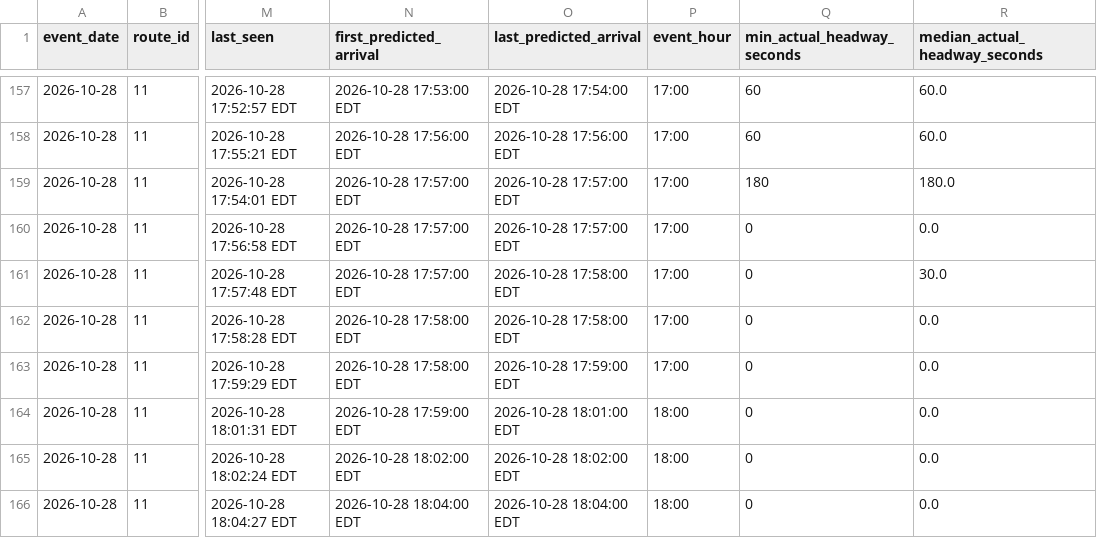
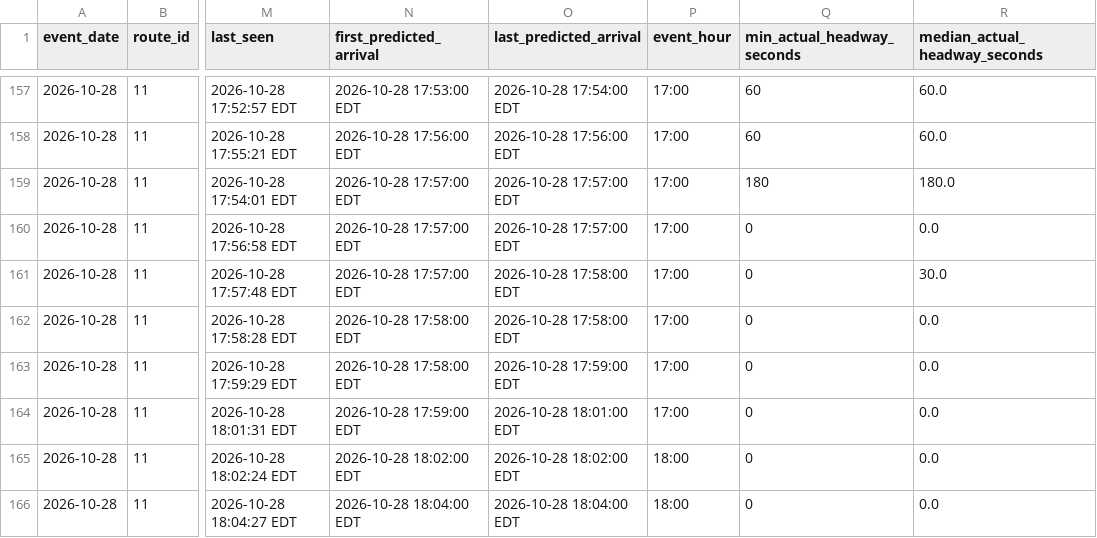
Before and after one commit to AI-Rapid-Prototyping/Bus-Bunching-Prediction, a CSV file: Outputs/AppalCart/appalcart_bunching_events.csv, drawn as a sheet; only a part is shown, gaps mark what is left out; the diff names each change by its address in the sheet, - before the commit and + after, or states it on an @@ line.

Commit message:
Update AppalCART bunching events CSV

```diff
--- a/Outputs/AppalCart/appalcart_bunching_events.csv
+++ b/Outputs/AppalCart/appalcart_bunching_events.csv
-P164 (event_hour): 18:00
+P164 (event_hour): 17:00
```
